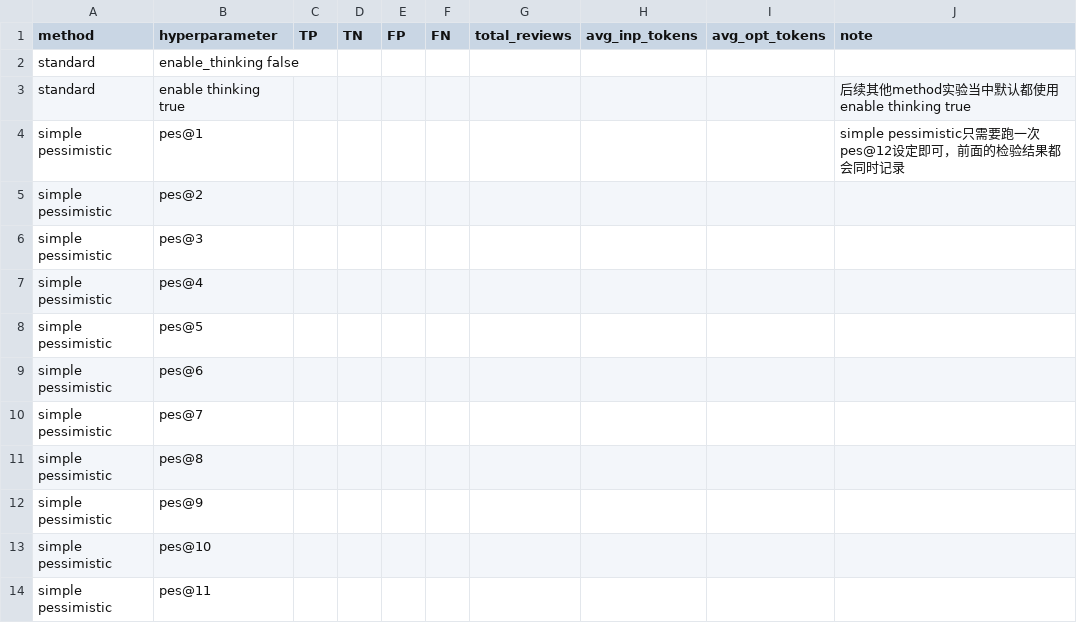
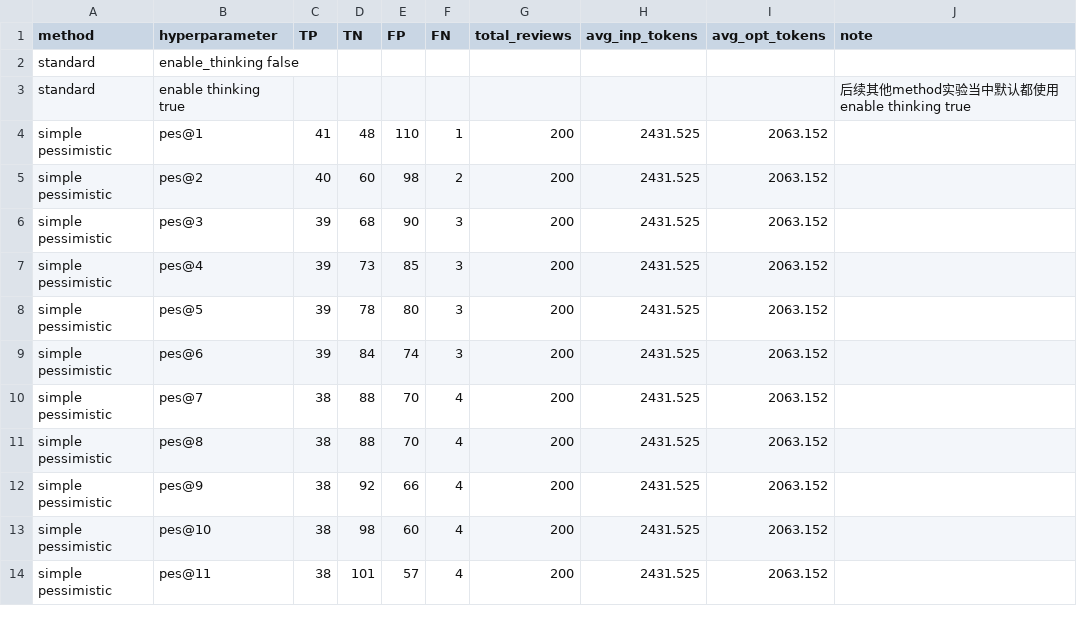
Before and after one commit to Carlos-Mero/rprover, a CSV file: gbench_qwen3_30b_a3b_efficiency.csv, drawn as a sheet; only a part is shown; the diff covers the shown part only.

```diff
--- a/gbench_qwen3_30b_a3b_efficiency.csv
+++ b/gbench_qwen3_30b_a3b_efficiency.csv
@@ -3,12 +3,12 @@ standard, enable_thinking false,
 standard, enable thinking true, , , , , , , , 后续其他method实验当中默认都使用enable thinking true
-simple pessimistic, pes@1, , , , , , , , simple pessimistic只需要跑一次pes@12设定即可，前面的检验结果都会同时记录
-simple pessimistic, pes@2
-simple pessimistic, pes@3,
-simple pessimistic, pes@4,
-simple pessimistic, pes@5,
-simple pessimistic, pes@6,
-simple pessimistic, pes@7,
-simple pessimistic, pes@8,
-simple pessimistic, pes@9,
-simple pessimistic, pes@10,
-simple pessimistic, pes@11,
+simple pessimistic,pes@1,41,48,110,1,200,2431.525,2063.152
+simple pessimistic,pes@2,40,60,98,2,200,2431.525,2063.152
+simple pessimistic,pes@3,39,68,90,3,200,2431.525,2063.152
+simple pessimistic,pes@4,39,73,85,3,200,2431.525,2063.152
+simple pessimistic,pes@5,39,78,80,3,200,2431.525,2063.152
+simple pessimistic,pes@6,39,84,74,3,200,2431.525,2063.152
+simple pessimistic,pes@7,38,88,70,4,200,2431.525,2063.152
+simple pessimistic,pes@8,38,88,70,4,200,2431.525,2063.152
+simple pessimistic,pes@9,38,92,66,4,200,2431.525,2063.152
+simple pessimistic,pes@10,38,98,60,4,200,2431.525,2063.152
+simple pessimistic,pes@11,38,101,57,4,200,2431.525,2063.152
```
Also changed, not shown: 36 edited cells elsewhere in this file, gbench_gpt_5_mini_efficiency.csv, h2e_bench.csv.
